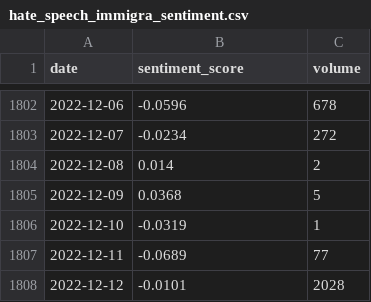
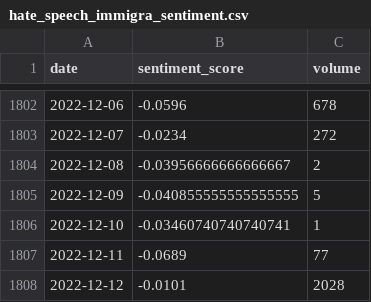
Before and after one commit to mauroIstat/hate-speech, a CSV file: data/hate_speech_immigra_sentiment.csv, drawn as a sheet; only a part is shown, gaps mark what is left out.

```diff
--- a/data/hate_speech_immigra_sentiment.csv
+++ b/data/hate_speech_immigra_sentiment.csv
@@ -1803,5 +1803,5 @@ date,sentiment_score,volume
 2022-12-07,-0.0234,272
-2022-12-08,0.014,2
-2022-12-09,0.0368,5
-2022-12-10,-0.0319,1
+2022-12-08,-0.03956666666666667,2
+2022-12-09,-0.040855555555555555,5
+2022-12-10,-0.03460740740740741,1
 2022-12-11,-0.0689,77
```
Also changed, not shown: data/hate_speech_sentiment.csv, 2 other files.
